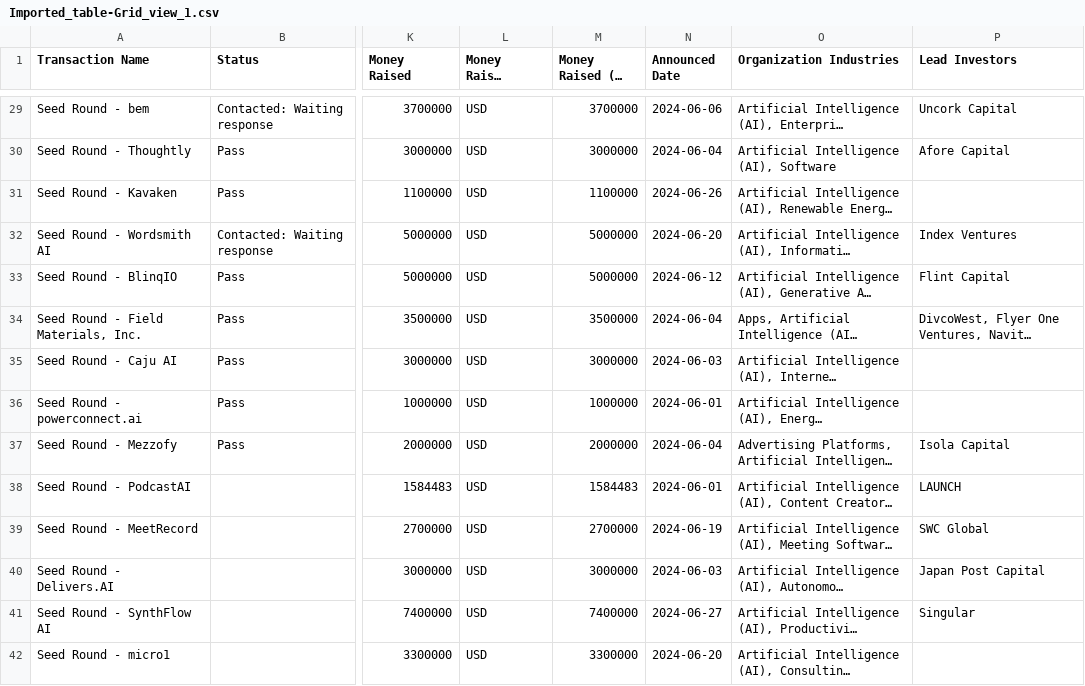
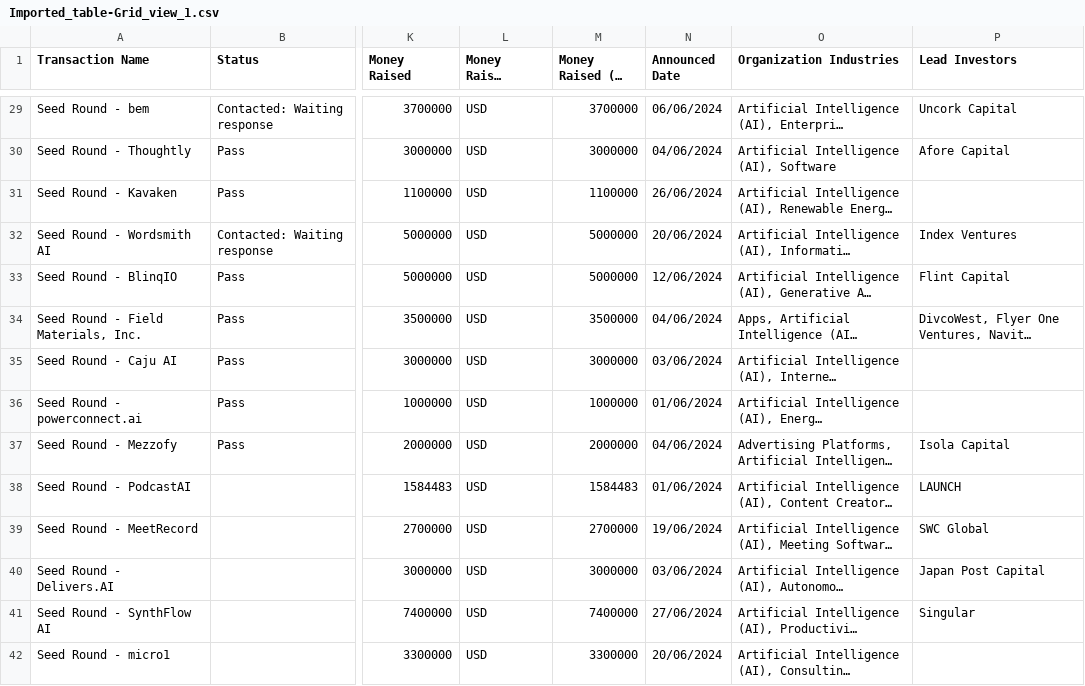
Before and after one commit to ChaseLin218/DealGmailIntegration2.0, a CSV file: website/static/uploads/Imported_table-Grid_view_1.csv, drawn as a sheet; only a part is shown, gaps mark what is left out; long unchanged cells end in …; the diff covers the shown part only; the diff names each change by its address in the sheet, - before the commit and + after, or states it on an @@ line.

```diff
--- a/website/static/uploads/Imported_table-Grid_view_1.csv
+++ b/website/static/uploads/Imported_table-Grid_view_1.csv
-N29 (Announced Date): 2024-06-06
+N29 (Announced Date): 06/06/2024
-N30 (Announced Date): 2024-06-04
+N30 (Announced Date): 04/06/2024
-N31 (Announced Date): 2024-06-26
+N31 (Announced Date): 26/06/2024
-N32 (Announced Date): 2024-06-20
+N32 (Announced Date): 20/06/2024
-N33 (Announced Date): 2024-06-12
+N33 (Announced Date): 12/06/2024
-N34 (Announced Date): 2024-06-04
+N34 (Announced Date): 04/06/2024
-N35 (Announced Date): 2024-06-03
+N35 (Announced Date): 03/06/2024
-N36 (Announced Date): 2024-06-01
+N36 (Announced Date): 01/06/2024
-N37 (Announced Date): 2024-06-04
+N37 (Announced Date): 04/06/2024
-N38 (Announced Date): 2024-06-01
+N38 (Announced Date): 01/06/2024
-N39 (Announced Date): 2024-06-19
+N39 (Announced Date): 19/06/2024
-N40 (Announced Date): 2024-06-03
+N40 (Announced Date): 03/06/2024
-N41 (Announced Date): 2024-06-27
+N41 (Announced Date): 27/06/2024
-N42 (Announced Date): 2024-06-20
+N42 (Announced Date): 20/06/2024
```
Also changed, not shown: 142 edited cells elsewhere in this file, 2 other files.
